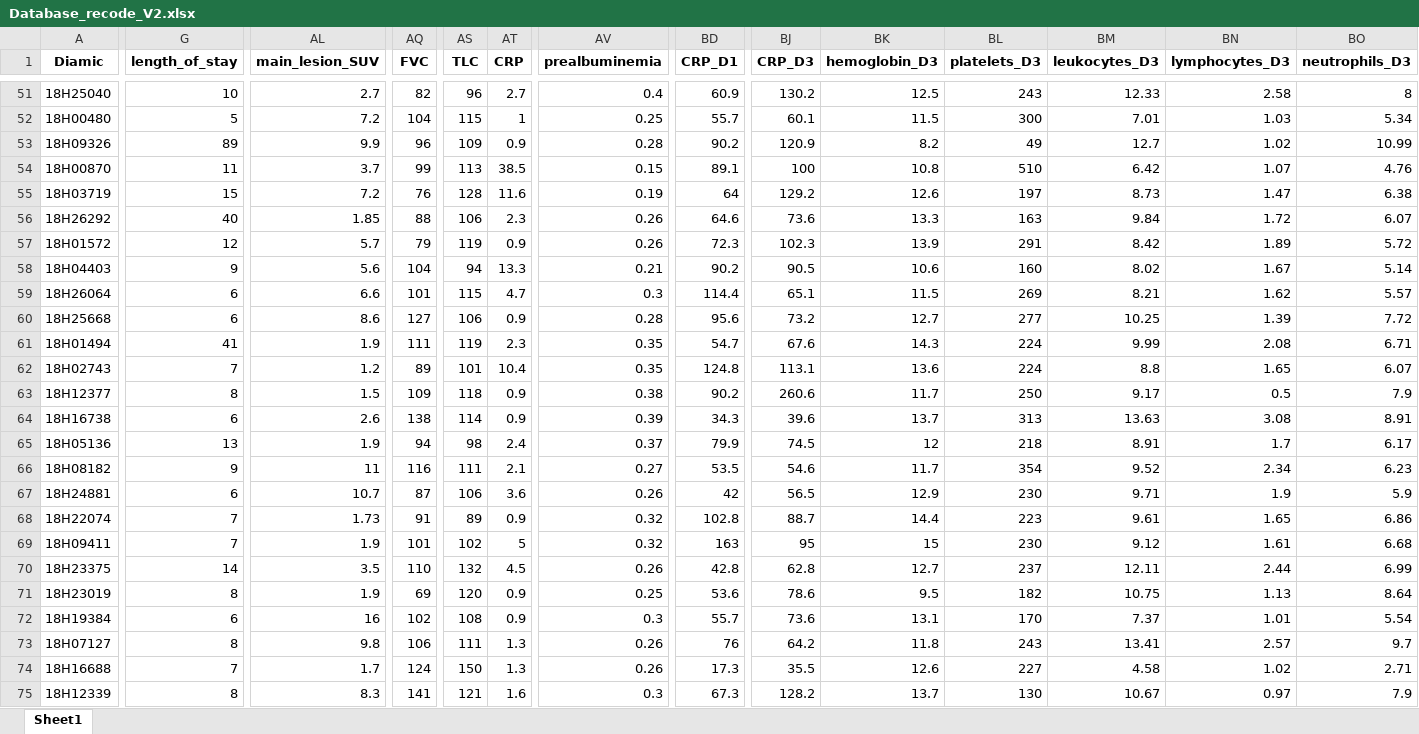
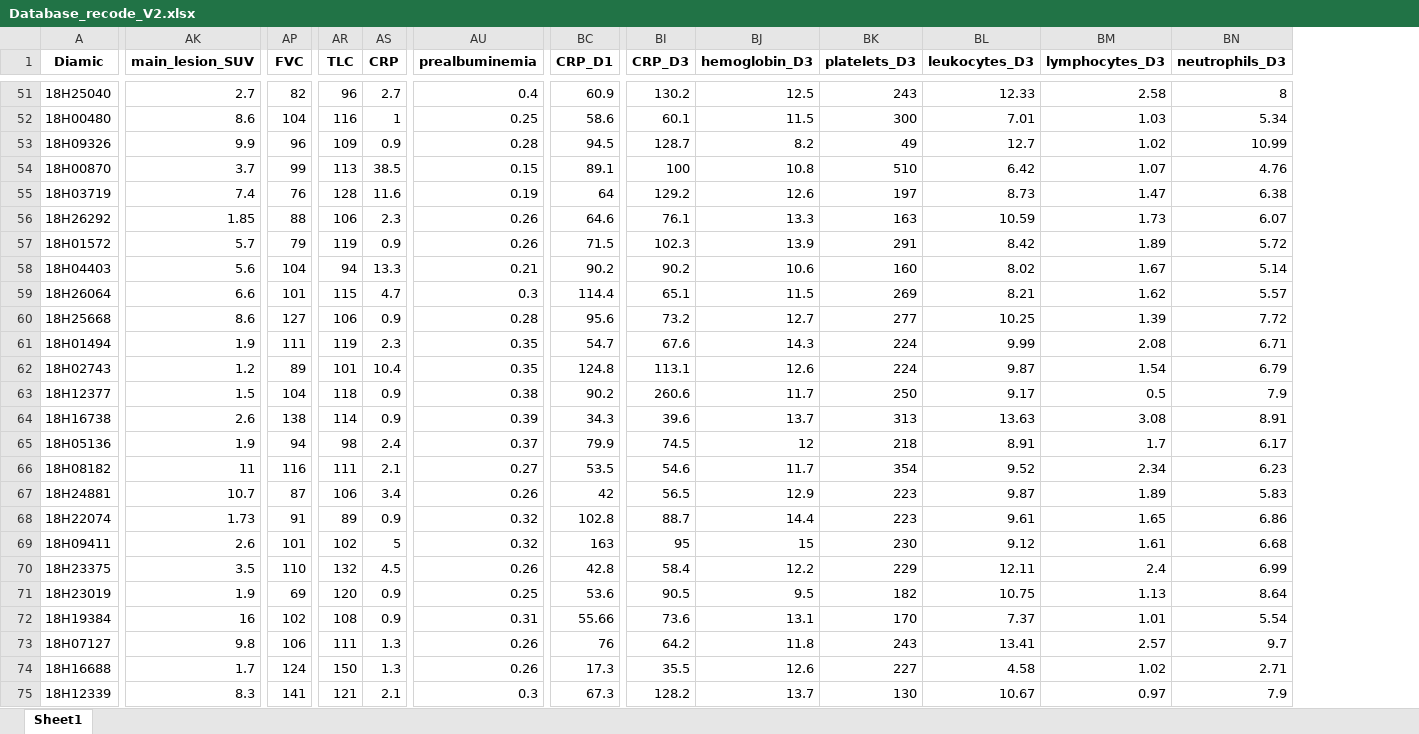
Before and after one commit to PierreAlexisDaCosta/M2_CRC_Projet_Immunex_PADaCosta-copie, an Excel workbook: Preprocessed_data/Database_recode_V2.xlsx, sheet Sheet1, drawn as a sheet; only a part is shown, gaps mark what is left out; values as stored, in another font and other column widths than the file's, no borders; removed rows and columns are numbered as before the commit, all else as after; the diff covers the shown part only; the diff names each change by its address in the sheet, - before the commit and + after, or states it on an @@ line.

```diff
--- a/Preprocessed_data/Database_recode_V2.xlsx (sheet Sheet1)
+++ b/Preprocessed_data/Database_recode_V2.xlsx (sheet Sheet1)
-column G (length_of_stay), rows 51-75: 10 | 5 | 89 | 11 | 15 | 40 | 12 | 9 | 6 | 6 | 41 | 7 | 8 | 6 | 13 | 9 | 6 | 7 | 7 | 14 | 8 | 6 | 8 | 7 | 8
-AK52 (main_lesion_SUV): 7.2
+AK52 (main_lesion_SUV): 8.6
-AR52 (TLC): 115
+AR52 (TLC): 116
-BC52 (CRP_D1): 55.7
+BC52 (CRP_D1): 58.6
-BC53 (CRP_D1): 90.2
+BC53 (CRP_D1): 94.5
-BI53 (CRP_D3): 120.9
+BI53 (CRP_D3): 128.7
-AK55 (main_lesion_SUV): 7.2
+AK55 (main_lesion_SUV): 7.4
-BI56 (CRP_D3): 73.6
+BI56 (CRP_D3): 76.1
-BL56 (leukocytes_D3): 9.84
+BL56 (leukocytes_D3): 10.59
-BM56 (lymphocytes_D3): 1.72
+BM56 (lymphocytes_D3): 1.73
-BC57 (CRP_D1): 72.3
+BC57 (CRP_D1): 71.5
-BI58 (CRP_D3): 90.5
+BI58 (CRP_D3): 90.2
-BJ62 (hemoglobin_D3): 13.6
+BJ62 (hemoglobin_D3): 12.6
-BL62 (leukocytes_D3): 8.8
+BL62 (leukocytes_D3): 9.87
-BM62 (lymphocytes_D3): 1.65
+BM62 (lymphocytes_D3): 1.54
-BN62 (neutrophils_D3): 6.07
+BN62 (neutrophils_D3): 6.79
-AP63 (FVC): 109
+AP63 (FVC): 104
-AS67 (CRP): 3.6
+AS67 (CRP): 3.4
-BK67 (platelets_D3): 230
+BK67 (platelets_D3): 223
-BL67 (leukocytes_D3): 9.71
+BL67 (leukocytes_D3): 9.87
-BM67 (lymphocytes_D3): 1.9
+BM67 (lymphocytes_D3): 1.89
-BN67 (neutrophils_D3): 5.9
+BN67 (neutrophils_D3): 5.83
-AK69 (main_lesion_SUV): 1.9
+AK69 (main_lesion_SUV): 2.6
-BI70 (CRP_D3): 62.8
+BI70 (CRP_D3): 58.4
-BJ70 (hemoglobin_D3): 12.7
+BJ70 (hemoglobin_D3): 12.2
-BK70 (platelets_D3): 237
+BK70 (platelets_D3): 229
-BM70 (lymphocytes_D3): 2.44
+BM70 (lymphocytes_D3): 2.4
-BI71 (CRP_D3): 78.6
+BI71 (CRP_D3): 90.5
-AU72 (prealbuminemia): 0.3
+AU72 (prealbuminemia): 0.31
-BC72 (CRP_D1): 55.7
+BC72 (CRP_D1): 55.66
-AS75 (CRP): 1.6
+AS75 (CRP): 2.1
```
Also changed, not shown: 293 edited cells elsewhere in this sheet, Raw_data/pre_clinical_raw_data.xlsx, 9 other files.
